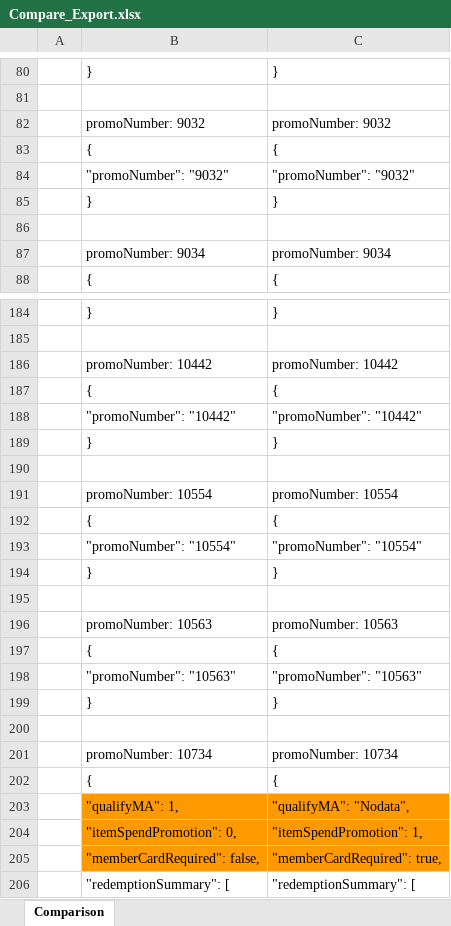
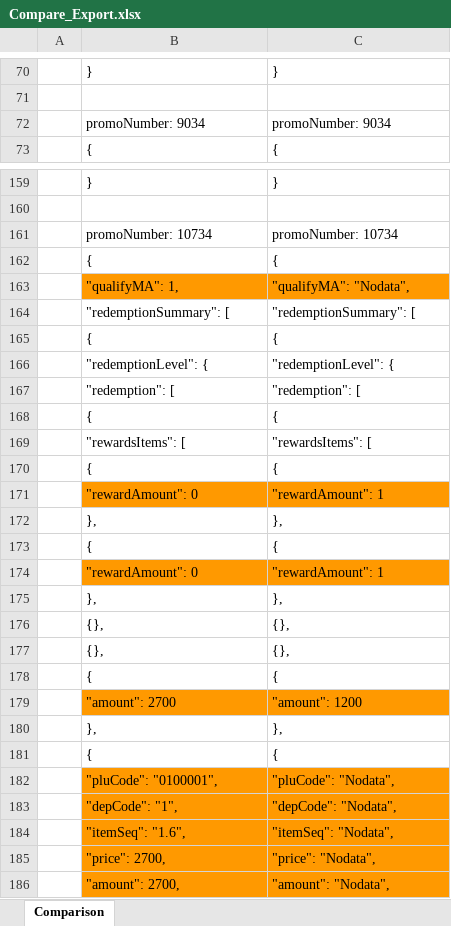
Before and after one commit to kirin-maker/CompareProject, an Excel workbook: export/Compare_Export.xlsx, sheet Comparison, drawn as a sheet; only a part is shown, gaps mark what is left out; the shorter side is filled out with more unchanged rows; values as stored, in another font and other column widths than the file's, no borders; removed rows and columns are numbered as before the commit, all else as after; the diff covers the shown part only; the diff names each change by its address in the sheet, - before the commit and + after, or states it on an @@ line.

```diff
--- a/export/Compare_Export.xlsx (sheet Comparison)
+++ b/export/Compare_Export.xlsx (sheet Comparison)
-row 82:  | promoNumber: 9032 | promoNumber: 9032
-row 83:  | { | {
-row 84:  | "promoNumber": "9032" | "promoNumber": "9032"
-row 85:  | } | }
-row 86: (empty)
-row 186:  | promoNumber: 10442 | promoNumber: 10442
-row 187:  | { | {
-row 188:  | "promoNumber": "10442" | "promoNumber": "10442"
-row 189:  | } | }
-row 190: (empty)
-row 191:  | promoNumber: 10554 | promoNumber: 10554
-row 192:  | { | {
-row 193:  | "promoNumber": "10554" | "promoNumber": "10554"
-row 194:  | } | }
-row 195: (empty)
-row 196:  | promoNumber: 10563 | promoNumber: 10563
-row 197:  | { | {
-row 198:  | "promoNumber": "10563" | "promoNumber": "10563"
-row 199:  | } | }
-row 200: (empty)
@@ row 204 moved to row 212: "itemSpendPromotion": 0, @@
@@ row 205 moved to row 213: "memberCardRequired": false, @@
```
Also changed, not shown: 87 removed rows and 1 moved row elsewhere in this sheet, 1 other file.
